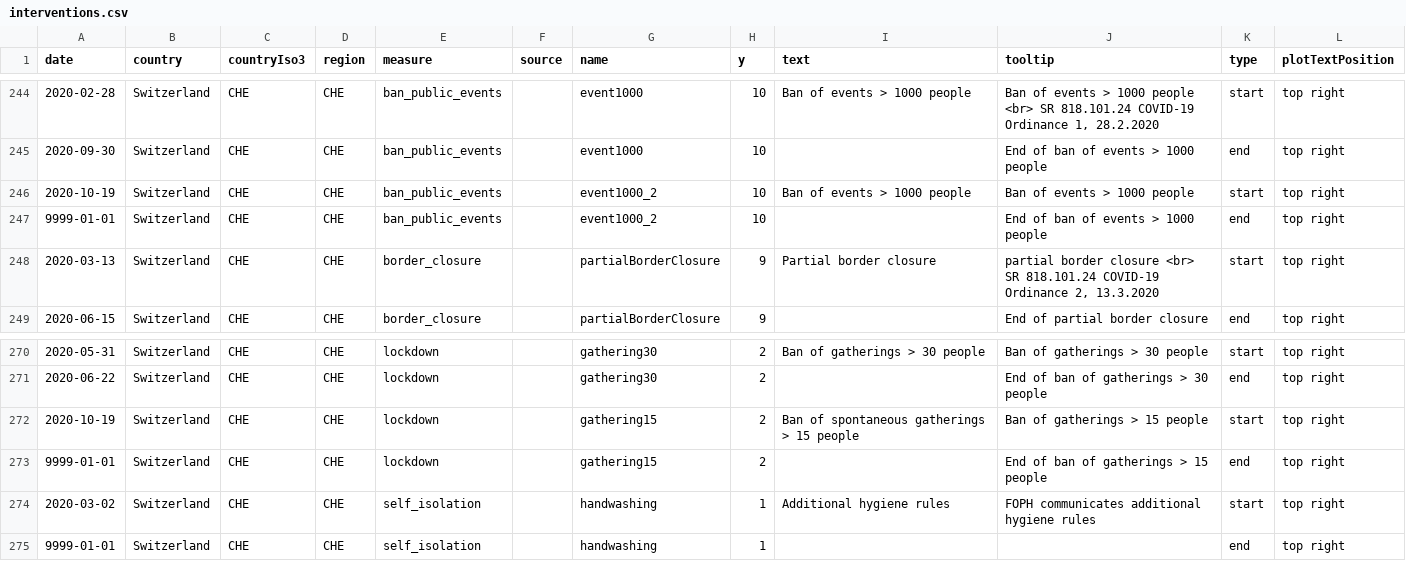
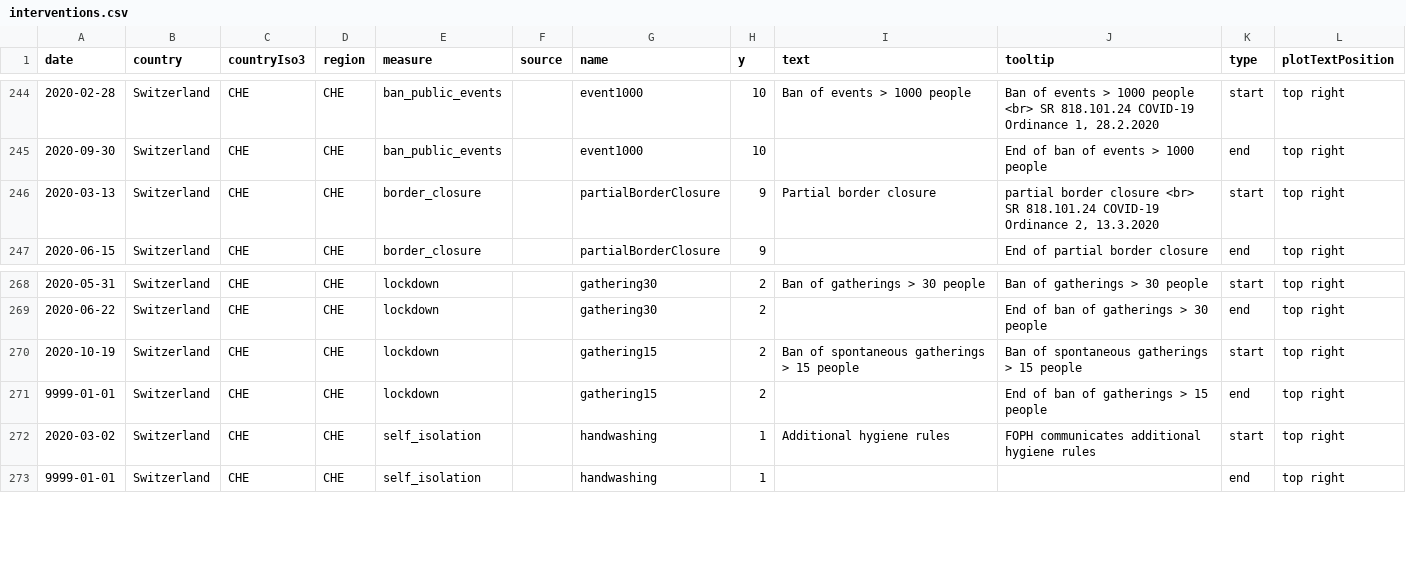
Before and after one commit to covid-19-Re/covid19-additionalData, a CSV file: interventions/interventions.csv, drawn as a sheet; only a part is shown, gaps mark what is left out.

Commit message:
fix interventions

```diff
--- a/interventions/interventions.csv
+++ b/interventions/interventions.csv
@@ -245,4 +245,2 @@ date,country,countryIso3,region,measure,source,name,y,text,tooltip,type,plotText
 2020-09-30,Switzerland,CHE,CHE,ban_public_events,,event1000,10,,End of ban of events > 1000 people,end,top right
-2020-10-19,Switzerland,CHE,CHE,ban_public_events,,event1000_2,10,Ban of events > 1000 people,"Ban of events > 1000 people",start,top right
-9999-01-01,Switzerland,CHE,CHE,ban_public_events,,event1000_2,10,,End of ban of events > 1000 people,end,top right
 2020-03-13,Switzerland,CHE,CHE,border_closure,,partialBorderClosure,9,Partial border closure,"partial border closure <br> SR 818.101.24 COVID-19 Ordinance 2, 13.3.2020",start,top right
@@ -271,3 +269,3 @@ date,country,countryIso3,region,measure,source,name,y,text,tooltip,type,plotText
 2020-06-22,Switzerland,CHE,CHE,lockdown,,gathering30,2,,End of ban of gatherings > 30 people,end,top right
-2020-10-19,Switzerland,CHE,CHE,lockdown,,gathering15,2,Ban of spontaneous gatherings > 15 people,Ban of gatherings > 15 people,start,top right
+2020-10-19,Switzerland,CHE,CHE,lockdown,,gathering15,2,Ban of spontaneous gatherings > 15 people,Ban of spontaneous gatherings > 15 people,start,top right
 9999-01-01,Switzerland,CHE,CHE,lockdown,,gathering15,2,,End of ban of gatherings > 15 people,end,top right
```
